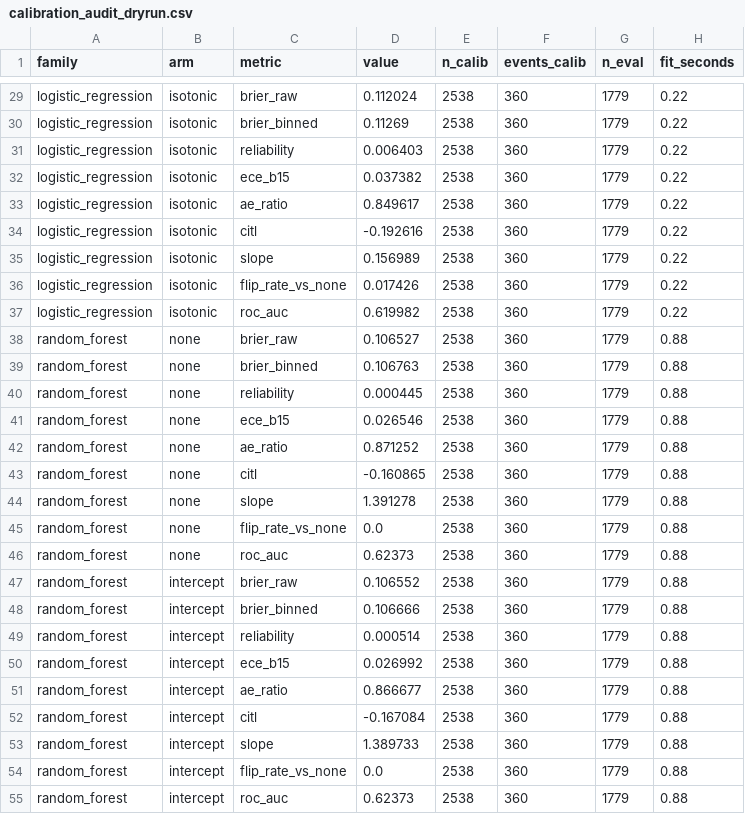
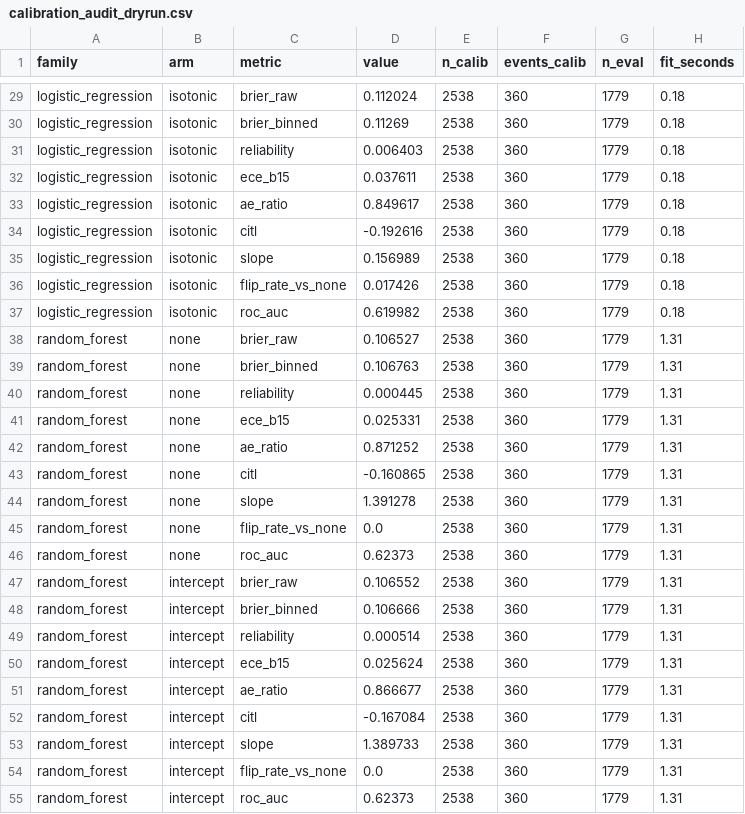
Before and after one commit to Culzz/credit-reliability-audit, a CSV file: reports/tables/calibration_audit_dryrun.csv, drawn as a sheet; only a part is shown, gaps mark what is left out; the diff covers the shown part only; the diff names each change by its address in the sheet, - before the commit and + after, or states it on an @@ line.

```diff
--- a/reports/tables/calibration_audit_dryrun.csv
+++ b/reports/tables/calibration_audit_dryrun.csv
-H29:H37 (fit_seconds): 0.22
+H29:H37 (fit_seconds): 0.18
-D32 (value): 0.037382
+D32 (value): 0.037611
-H38:H55 (fit_seconds): 0.88
+H38:H55 (fit_seconds): 1.31
-D41 (value): 0.026546
+D41 (value): 0.025331
-D50 (value): 0.026992
+D50 (value): 0.025624
```
Also changed, not shown: 130 edited cells elsewhere in this file, reports/tables/sample_size_dryrun.csv, 12 other files.
